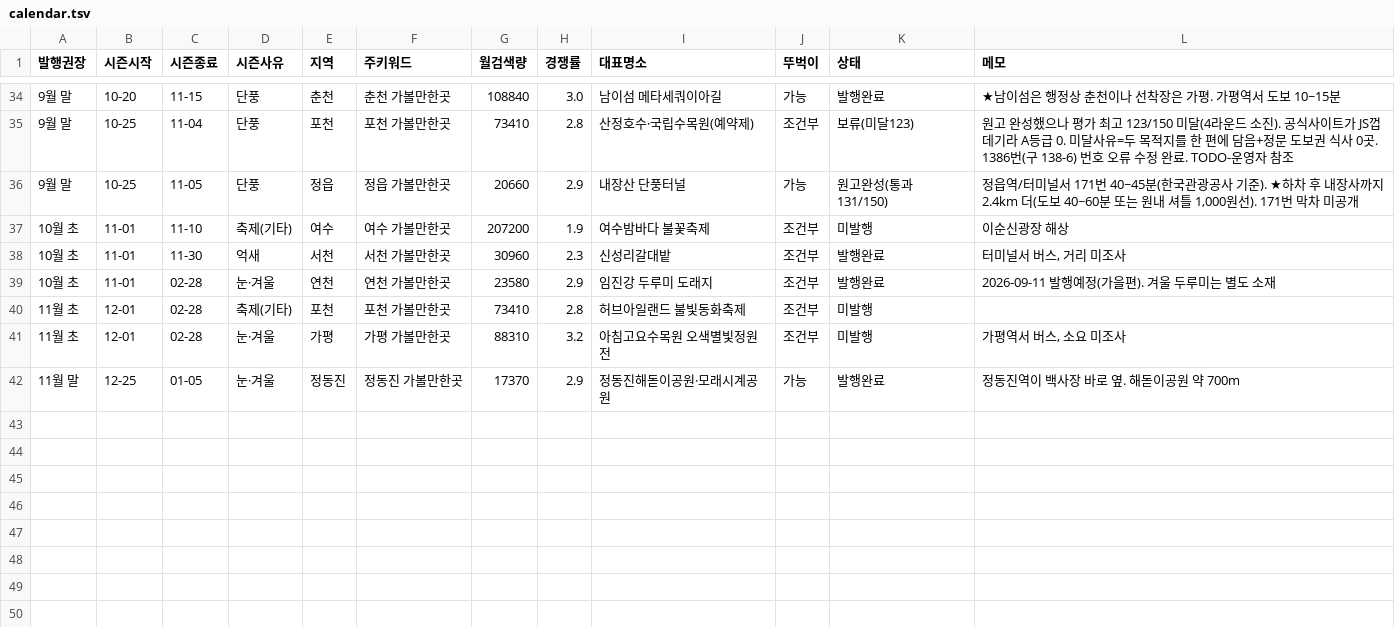
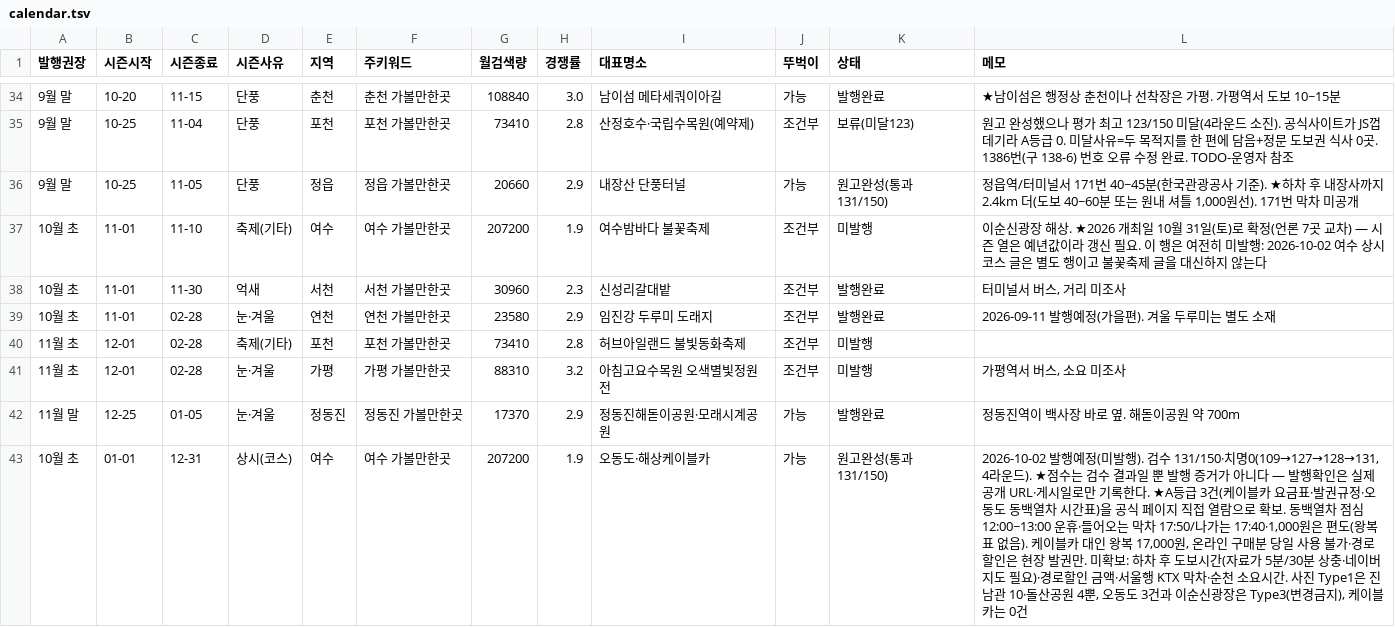
Before and after one commit to e8393111-cloud/blogspot, a TSV file: .claude/travel-calendar/calendar.tsv, drawn as a sheet; only a part is shown, gaps mark what is left out.

```diff
--- a/.claude/travel-calendar/calendar.tsv
+++ b/.claude/travel-calendar/calendar.tsv
@@ -36,3 +36,3 @@
 9월 말	10-25	11-05	단풍	정읍	정읍 가볼만한곳	20660	2.9	내장산 단풍터널	가능	원고완성(통과 131/150)	정읍역/터미널서 171번 40~45분(한국관광공사 기준). ★하차 후 내장사까지 2.4km 더(도보 40~60분 또는 원내 셔틀 1,000원선). 171번 막차 미공개
-10월 초	11-01	11-10	축제(기타)	여수	여수 가볼만한곳	207200	1.9	여수밤바다 불꽃축제	조건부	미발행	이순신광장 해상
+10월 초	11-01	11-10	축제(기타)	여수	여수 가볼만한곳	207200	1.9	여수밤바다 불꽃축제	조건부	미발행	이순신광장 해상. ★2026 개최일 10월 31일(토)로 확정(언론 7곳 교차) — 시즌 열은 예년값이라 갱신 필요. 이 행은 여전히 미발행: 2026-10-02 여수 상시 코스 글은 별도 행이고 불꽃축제 글을 대신하지 않는다
 10월 초	11-01	11-30	억새	서천	서천 가볼만한곳	30960	2.3	신성리갈대밭	조건부	발행완료	터미널서 버스, 거리 미조사
@@ -42 +42,2 @@
 11월 말	12-25	01-05	눈·겨울	정동진	정동진 가볼만한곳	17370	2.9	정동진해돋이공원·모래시계공원	가능	발행완료	정동진역이 백사장 바로 옆. 해돋이공원 약 700m
+10월 초	01-01	12-31	상시(코스)	여수	여수 가볼만한곳	207200	1.9	오동도·해상케이블카	가능	원고완성(통과 131/150)	2026-10-02 발행예정(미발행). 검수 131/150·치명0(109→127→128→131, 4라운드). ★점수는 검수 결과일 뿐 발행 증거가 아니다 — 발행확인은 실제 공개 URL·게시일로만 기록한다. ★A등급 3건(케이블카 요금표·발권규정·오동도 동백열차 시간표)을 공식 페이지 직접 열람으로 확보. 동백열차 점심 12:00~13:00 운휴·들어오는 막차 17:50/나가는 17:40·1,000원은 편도(왕복표 없음). 케이블카 대인 왕복 17,000원, 온라인 구매분 당일 사용 불가·경로할인은 현장 발권만. 미확보: 하차 후 도보시간(자료가 5분/30분 상충·네이버지도 필요)·경로할인 금액·서울행 KTX 막차·순천 소요시간. 사진 Type1은 진남관 10·돌산공원 4뿐, 오동도 3건과 이순신광장은 Type3(변경금지), 케이블카는 0건
```
Also changed, not shown: 3 other files.
